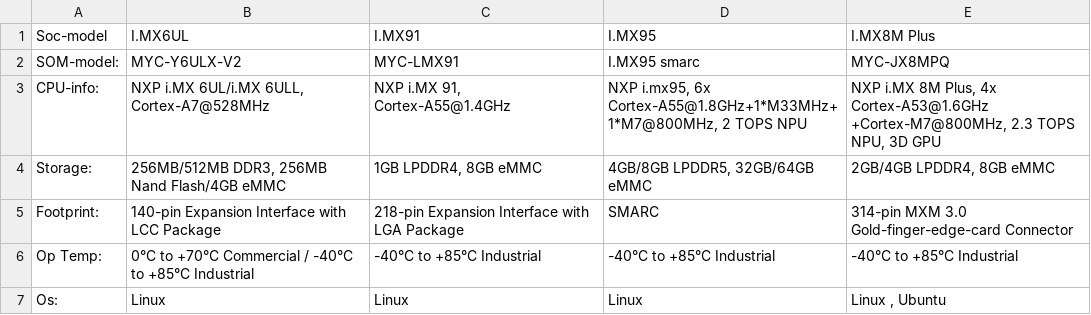
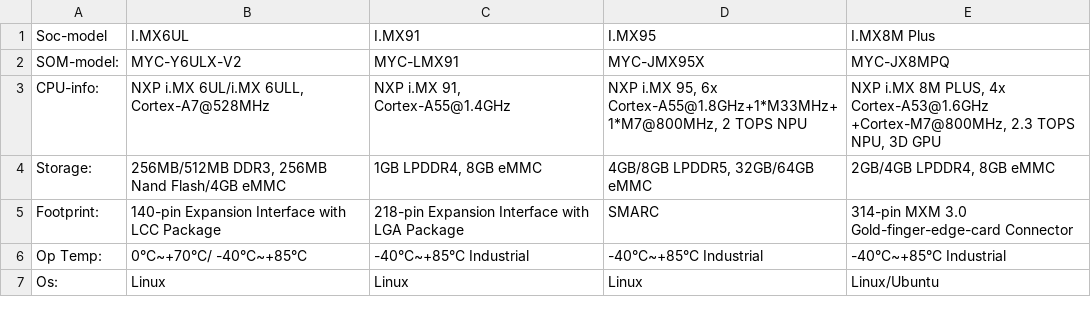
Before and after one commit to joeshuas08-lab/embeded-system-docs, a CSV file: Products/system_on_module/NXP.csv, drawn as a sheet.

```diff
--- a/Products/system_on_module/NXP.csv
+++ b/Products/system_on_module/NXP.csv
@@ -1,7 +1,7 @@
 Soc-model,I.MX6UL,I.MX91,I.MX95,I.MX8M Plus
-SOM-model:,MYC-Y6ULX-V2,MYC-LMX91,I.MX95 smarc,MYC-JX8MPQ
-CPU-info:,"NXP i.MX 6UL/i.MX 6ULL, Cortex-A7@528MHz","NXP i.MX 91, Cortex-A55@1.4GHz","NXP i.mx95, 6x Cortex-A55@1.8GHz+1*M33MHz+1*M7@800MHz, 2 TOPS NPU","NXP i.MX 8M Plus, 4x Cortex-A53@1.6GHz +Cortex-M7@800MHz, 2.3 TOPS NPU, 3D GPU"
+SOM-model:,MYC-Y6ULX-V2,MYC-LMX91,MYC-JMX95X,MYC-JX8MPQ
+CPU-info:,"NXP i.MX 6UL/i.MX 6ULL, Cortex-A7@528MHz","NXP i.MX 91, Cortex-A55@1.4GHz","NXP i.MX 95, 6x Cortex-A55@1.8GHz+1*M33MHz+1*M7@800MHz, 2 TOPS NPU","NXP i.MX 8M PLUS, 4x Cortex-A53@1.6GHz +Cortex-M7@800MHz, 2.3 TOPS NPU, 3D GPU"
 Storage:,"256MB/512MB DDR3, 256MB Nand Flash/4GB eMMC","1GB LPDDR4, 8GB eMMC","4GB/8GB LPDDR5, 32GB/64GB eMMC","2GB/4GB LPDDR4, 8GB eMMC"
 Footprint:,140-pin Expansion Interface with LCC Package,218-pin Expansion Interface with LGA Package,SMARC,314-pin MXM 3.0 Gold-finger-edge-card Connector
-Op Temp:,0°C to +70°C Commercial / -40°C to +85°C Industrial,-40°C to +85°C Industrial,-40°C to +85°C Industrial,-40°C to +85°C Industrial
-Os:,Linux ,Linux ,Linux ,"Linux , Ubuntu "
+Op Temp:,0°C~+70°C/ -40°C~+85°C,-40°C~+85°C Industrial,-40°C~+85°C Industrial,-40°C~+85°C Industrial
+Os:,Linux ,Linux ,Linux ,Linux/Ubuntu
```
Also changed, not shown: Products/system_on_module/AMD(xlinx).csv, Products/system_on_module/Renesas.csv, 3 other files.
